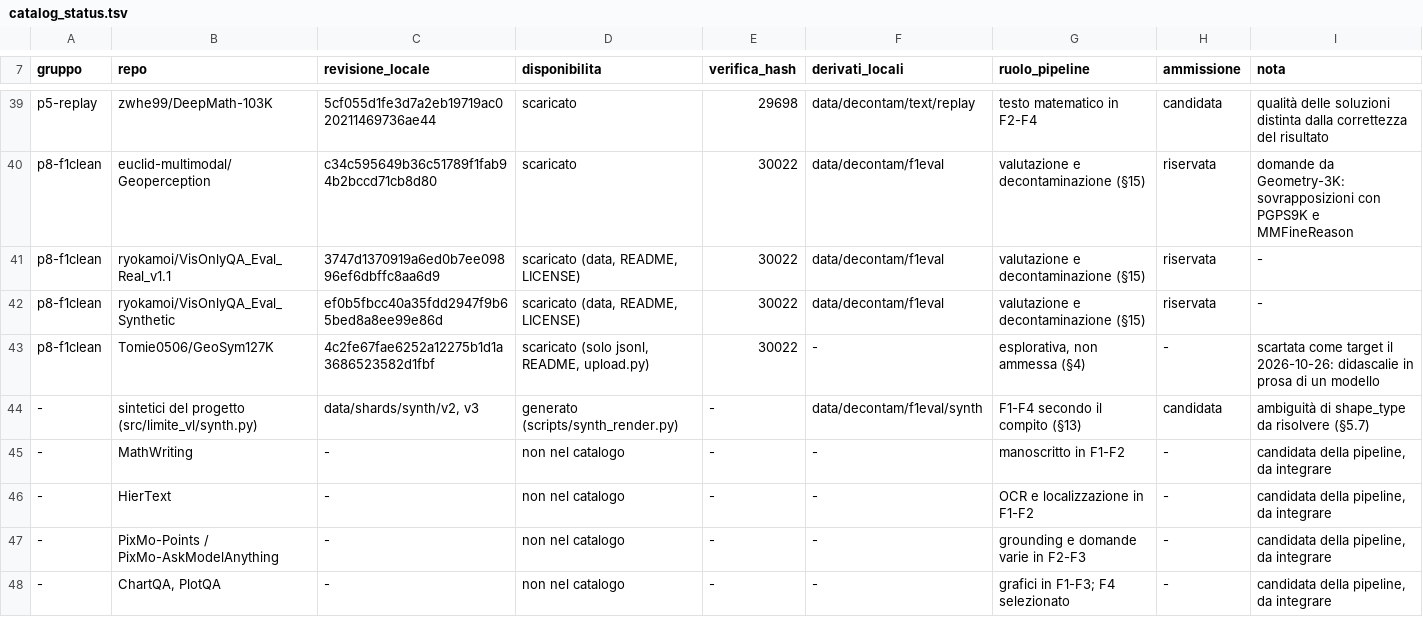
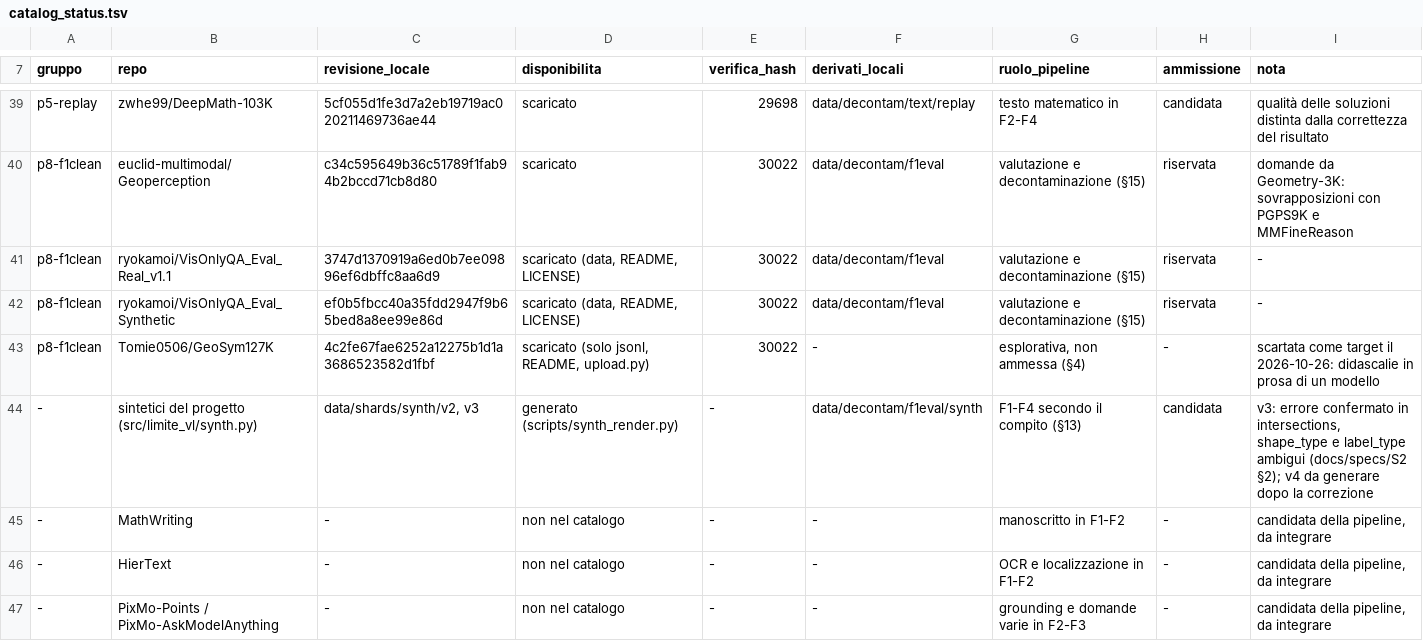
Before and after one commit to akira-n-28/vision_limite, a TSV file: downloads/catalog_status.tsv, drawn as a sheet; only a part is shown, gaps mark what is left out; the shorter side is filled out with more unchanged rows.

```diff
--- a/downloads/catalog_status.tsv
+++ b/downloads/catalog_status.tsv
@@ -43,3 +43,3 @@ p8-f1clean	ryokamoi/VisOnlyQA_Eval_Synthetic	ef0b5fbcc40a35fdd2947f9b65bed8a8ee9
 p8-f1clean	Tomie0506/GeoSym127K	4c2fe67fae6252a12275b1d1a3686523582d1fbf	scaricato (solo jsonl, README, upload.py)	30022	-	esplorativa, non ammessa (§4)	-	scartata come target il 2026-10-26: didascalie in prosa di un modello
--	sintetici del progetto (src/limite_vl/synth.py)	data/shards/synth/v2, v3	generato (scripts/synth_render.py)	-	data/decontam/f1eval/synth	F1-F4 secondo il compito (§13)	candidata	ambiguità di shape_type da risolvere (§5.7)
+-	sintetici del progetto (src/limite_vl/synth.py)	data/shards/synth/v2, v3	generato (scripts/synth_render.py)	-	data/decontam/f1eval/synth	F1-F4 secondo il compito (§13)	candidata	v3: errore confermato in intersections, shape_type e label_type ambigui (docs/specs/S2 §2); v4 da generare dopo la correzione
 -	MathWriting	-	non nel catalogo	-	-	manoscritto in F1-F2	-	candidata della pipeline, da integrare
```
Also changed, not shown: docs/ARTIFACT_INVENTORY.tsv, runs/ledger.tsv, 9 other files.
